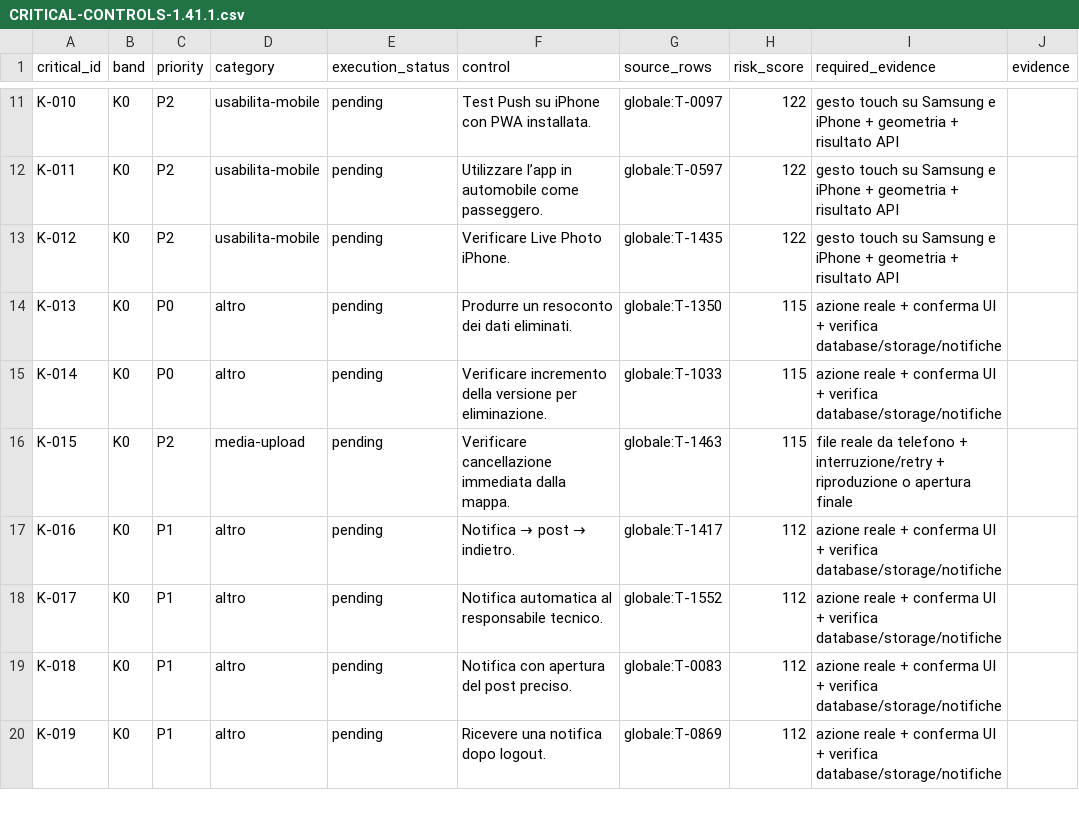
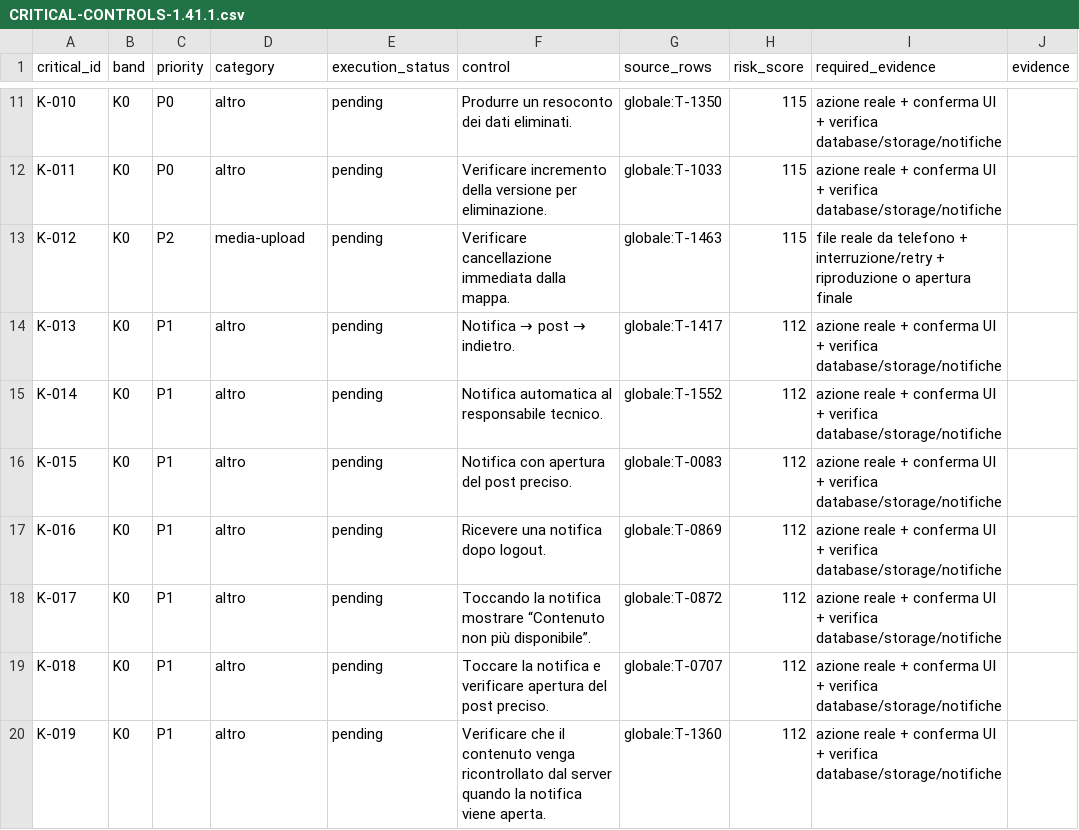
Before and after one commit to andreacivi80/viaggio-in-india, a CSV file: docs/CRITICAL-CONTROLS-1.41.1.csv, drawn as a sheet; only a part is shown, gaps mark what is left out; the diff covers the shown part only; the diff names each change by its address in the sheet, - before the commit and + after, or states it on an @@ line.

```diff
--- a/docs/CRITICAL-CONTROLS-1.41.1.csv
+++ b/docs/CRITICAL-CONTROLS-1.41.1.csv
-C11:C12 (priority): P2
+C11:C12 (priority): P0
-D11:D12 (category): usabilita-mobile
+D11:D12 (category): altro
-F11 (control): Test Push su iPhone con PWA installata.
+F11 (control): Produrre un resoconto dei dati eliminati.
-G11 (source_rows): globale:T-0097
+G11 (source_rows): globale:T-1350
-H11:H13 (risk_score): 122
+H11:H13 (risk_score): 115
-I11:I12 (required_evidence): gesto touch su Samsung e iPhone + geometria + risultato API
+I11:I12 (required_evidence): azione reale + conferma UI + verifica database/storage/notifiche
-F12 (control): Utilizzare l’app in automobile come passeggero.
+F12 (control): Verificare incremento della versione per eliminazione.
-G12 (source_rows): globale:T-0597
+G12 (source_rows): globale:T-1033
-D13 (category): usabilita-mobile
+D13 (category): media-upload
-F13 (control): Verificare Live Photo iPhone.
+F13 (control): Verificare cancellazione immediata dalla mappa.
-G13 (source_rows): globale:T-1435
+G13 (source_rows): globale:T-1463
-I13 (required_evidence): gesto touch su Samsung e iPhone + geometria + risultato API
+I13 (required_evidence): file reale da telefono + interruzione/retry + riproduzione o apertura finale
-C14:C15 (priority): P0
+C14:C15 (priority): P1
@@ F14 (control): Produrre un resoconto dei dati eliminati. → Notifica → post → indietro. @@
-G14 (source_rows): globale:T-1350
+G14 (source_rows): globale:T-1417
-H14:H16 (risk_score): 115
+H14:H16 (risk_score): 112
-F15 (control): Verificare incremento della versione per eliminazione.
+F15 (control): Notifica automatica al responsabile tecnico.
-G15 (source_rows): globale:T-1033
+G15 (source_rows): globale:T-1552
-C16 (priority): P2
+C16 (priority): P1
-D16 (category): media-upload
+D16 (category): altro
-F16 (control): Verificare cancellazione immediata dalla mappa.
+F16 (control): Notifica con apertura del post preciso.
-G16 (source_rows): globale:T-1463
+G16 (source_rows): globale:T-0083
-I16 (required_evidence): file reale da telefono + interruzione/retry + riproduzione o apertura finale
+I16 (required_evidence): azione reale + conferma UI + verifica database/storage/notifiche
@@ F17 (control): Notifica → post → indietro. → Ricevere una notifica dopo logout. @@
-G17 (source_rows): globale:T-1417
+G17 (source_rows): globale:T-0869
-F18 (control): Notifica automatica al responsabile tecnico.
+F18 (control): Toccando la notifica mostrare “Contenuto non più disponibile”.
-G18 (source_rows): globale:T-1552
+G18 (source_rows): globale:T-0872
-F19 (control): Notifica con apertura del…
+F19 (control): Toccare la notifica e verificare apertura del…
-G19 (source_rows): globale:T-0083
+G19 (source_rows): globale:T-0707
-F20 (control): Ricevere una notifica dopo logout.
+F20 (control): Verificare che il contenuto venga ricontrollato dal server quando la notifica viene aperta.
-G20 (source_rows): globale:T-0869
+G20 (source_rows): globale:T-1360
```
Also changed, not shown: 3 removed rows and 131 edited cells elsewhere in this file, docs/CONTROL-COVERAGE.csv, 12 other files.
